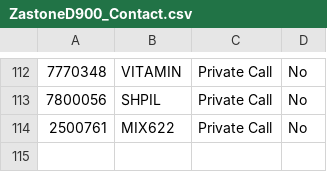
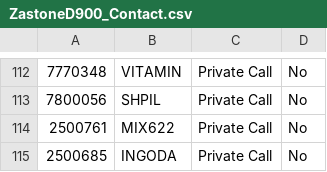
Before and after one commit to krot4u/Public_scripts, a CSV file: Devices_Contact_List/ZastoneD900_Contact.csv, drawn as a sheet; only a part is shown, gaps mark what is left out.

```diff
--- a/Devices_Contact_List/ZastoneD900_Contact.csv
+++ b/Devices_Contact_List/ZastoneD900_Contact.csv
@@ -114 +114,2 @@
 "2500761","MIX622","Private Call","No","","","","",""
+"2500685","INGODA","Private Call","No","","","","",""
```
Also changed, not shown: Devices_Contact_List/AnyTone_Contacts.csv, Devices_Contact_List/Retevis_Contact.csv, 2 other files.
